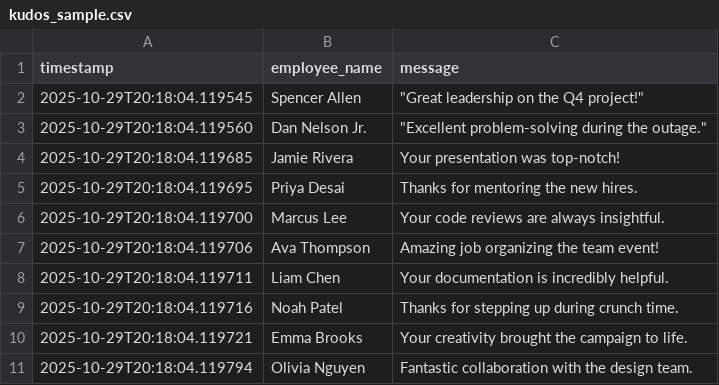
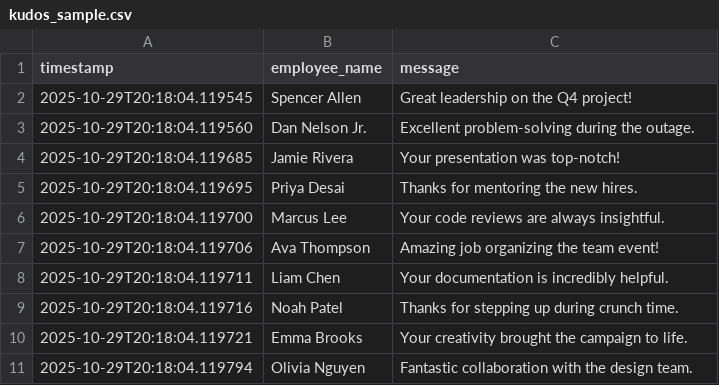
Before and after one commit to coolcash/coolcash.github.io, a CSV file: kudos_sample.csv, drawn as a sheet.

Commit message:
Update kudos_sample.csv

```diff
--- a/kudos_sample.csv
+++ b/kudos_sample.csv
@@ -1,4 +1,4 @@
 timestamp,employee_name,message
-2025-10-29T20:18:04.119545,Spencer Allen,"""Great leadership on the Q4 project!"""
-2025-10-29T20:18:04.119560,Dan Nelson Jr.,"""Excellent problem-solving during the outage."""
+2025-10-29T20:18:04.119545,Spencer Allen,"Great leadership on the Q4 project!"
+2025-10-29T20:18:04.119560,Dan Nelson Jr.,"Excellent problem-solving during the outage."
 2025-10-29T20:18:04.119685,Jamie Rivera,Your presentation was top-notch!
```
